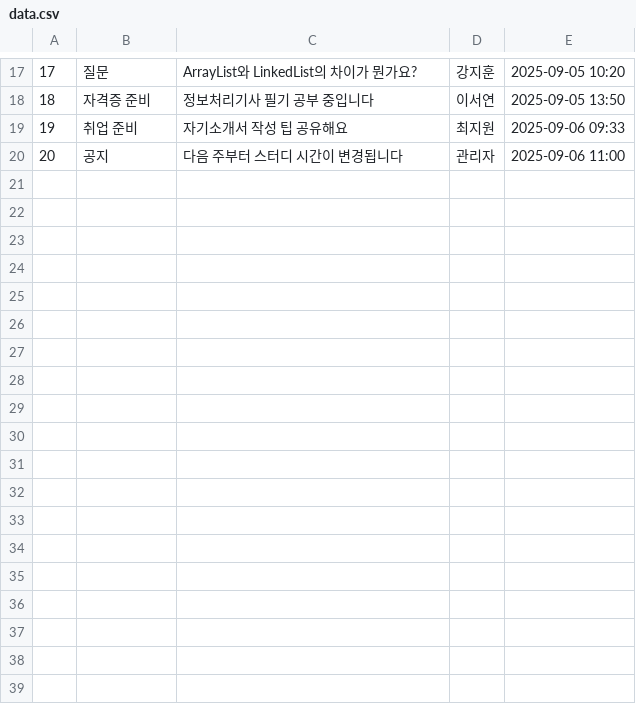
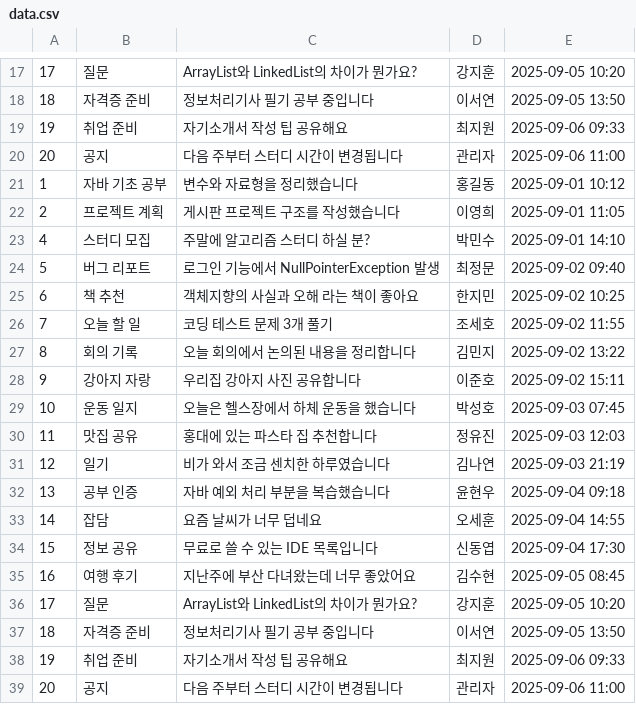
Before and after one commit to choi9970/Acorn-javaproject, a CSV file: Acorn_javaproject/bin/DataBase/data.csv, drawn as a sheet; only a part is shown, gaps mark what is left out; the diff names each change by its address in the sheet, - before the commit and + after, or states it on an @@ line.

```diff
--- a/Acorn_javaproject/bin/DataBase/data.csv
+++ b/Acorn_javaproject/bin/DataBase/data.csv
+row 21: 1 | 자바 기초 공부 | 변수와 자료형을 정리했습니다 | 홍길동 | 2025-09-01 10:12
+row 22: 2 | 프로젝트 계획 | 게시판 프로젝트 구조를 작성했습니다 | 이영희 | 2025-09-01 11:05
+row 23: 4 | 스터디 모집 | 주말에 알고리즘 스터디 하실 분? | 박민수 | 2025-09-01 14:10
+row 24: 5 | 버그 리포트 | 로그인 기능에서 NullPointerException 발생 | 최정문 | 2025-09-02 09:40
+row 25: 6 | 책 추천 | 객체지향의 사실과 오해 라는 책이 좋아요 | 한지민 | 2025-09-02 10:25
+row 26: 7 | 오늘 할 일 | 코딩 테스트 문제 3개 풀기 | 조세호 | 2025-09-02 11:55
+row 27: 8 | 회의 기록 | 오늘 회의에서 논의된 내용을 정리합니다 | 김민지 | 2025-09-02 13:22
+row 28: 9 | 강아지 자랑 | 우리집 강아지 사진 공유합니다 | 이준호 | 2025-09-02 15:11
+row 29: 10 | 운동 일지 | 오늘은 헬스장에서 하체 운동을 했습니다 | 박성호 | 2025-09-03 07:45
+row 30: 11 | 맛집 공유 | 홍대에 있는 파스타 집 추천합니다 | 정유진 | 2025-09-03 12:03
+row 31: 12 | 일기 | 비가 와서 조금 센치한 하루였습니다 | 김나연 | 2025-09-03 21:19
+row 32: 13 | 공부 인증 | 자바 예외 처리 부분을 복습했습니다 | 윤현우 | 2025-09-04 09:18
+row 33: 14 | 잡담 | 요즘 날씨가 너무 덥네요 | 오세훈 | 2025-09-04 14:55
+row 34: 15 | 정보 공유 | 무료로 쓸 수 있는 IDE 목록입니다 | 신동엽 | 2025-09-04 17:30
+row 35: 16 | 여행 후기 | 지난주에 부산 다녀왔는데 너무 좋았어요 | 김수현 | 2025-09-05 08:45
+row 36: 17 | 질문 | ArrayList와 LinkedList의 차이가 뭔가요? | 강지훈 | 2025-09-05 10:20
+row 37: 18 | 자격증 준비 | 정보처리기사 필기 공부 중입니다 | 이서연 | 2025-09-05 13:50
+row 38: 19 | 취업 준비 | 자기소개서 작성 팁 공유해요 | 최지원 | 2025-09-06 09:33
+row 39: 20 | 공지 | 다음 주부터 스터디 시간이 변경됩니다 | 관리자 | 2025-09-06 11:00
```
Also changed, not shown: Acorn_javaproject/src/DataBase/data.csv, 10 other files.
